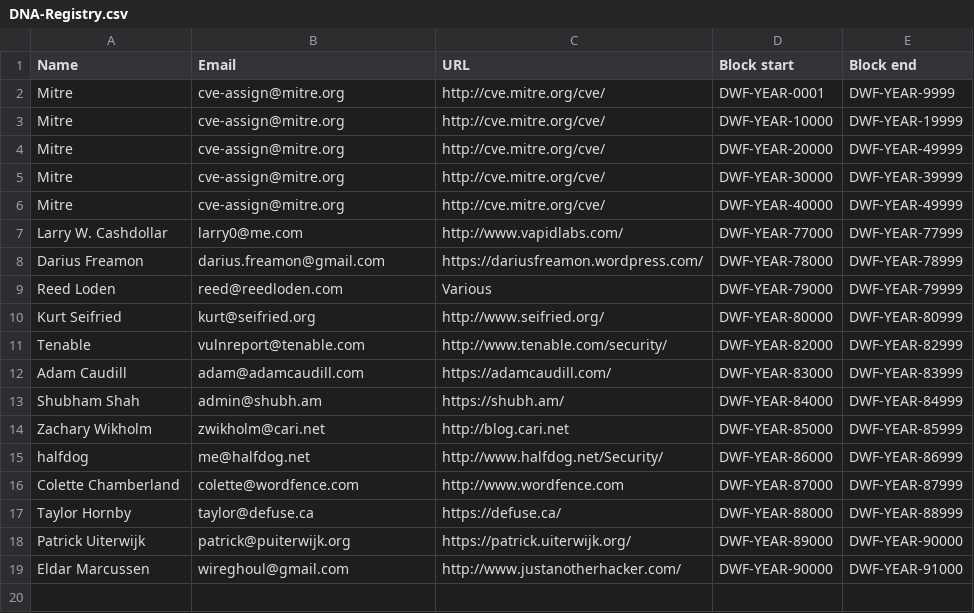
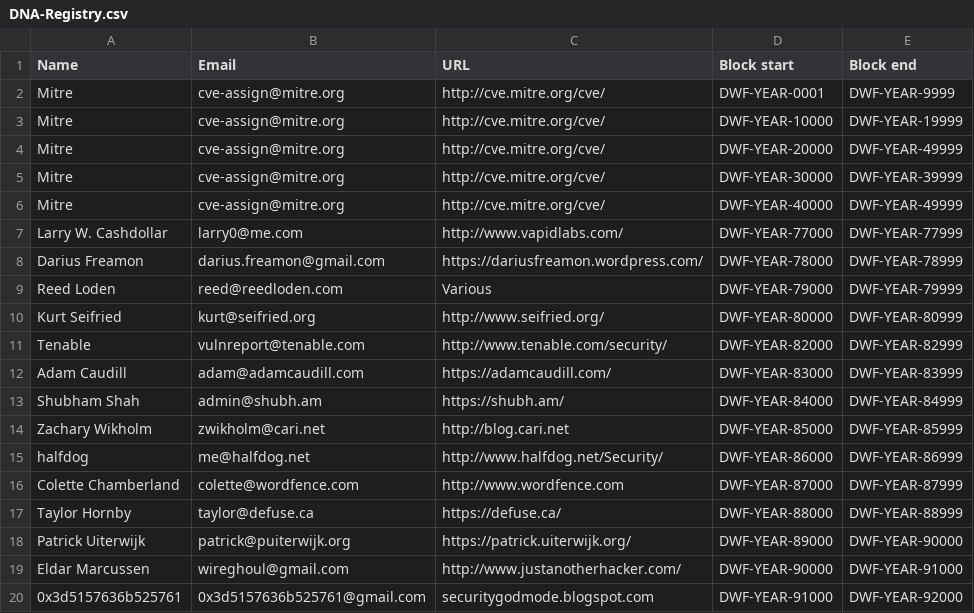
Before and after one commit to trylinux/DNA-Registry, a CSV file: DNA-Registry.csv, drawn as a sheet.

Commit message:
Update DNA-Registry.csv

```diff
--- a/DNA-Registry.csv
+++ b/DNA-Registry.csv
@@ -19 +19,2 @@ Patrick Uiterwijk,patrick@puiterwijk.org,https://patrick.uiterwijk.org/,DWF-YEAR
 Eldar Marcussen,wireghoul@gmail.com,http://www.justanotherhacker.com/,DWF-YEAR-90000,DWF-YEAR-91000
+0x3d5157636b525761,0x3d5157636b525761@gmail.com,securitygodmode.blogspot.com,DWF-YEAR-91000,DWF-YEAR-92000
```
